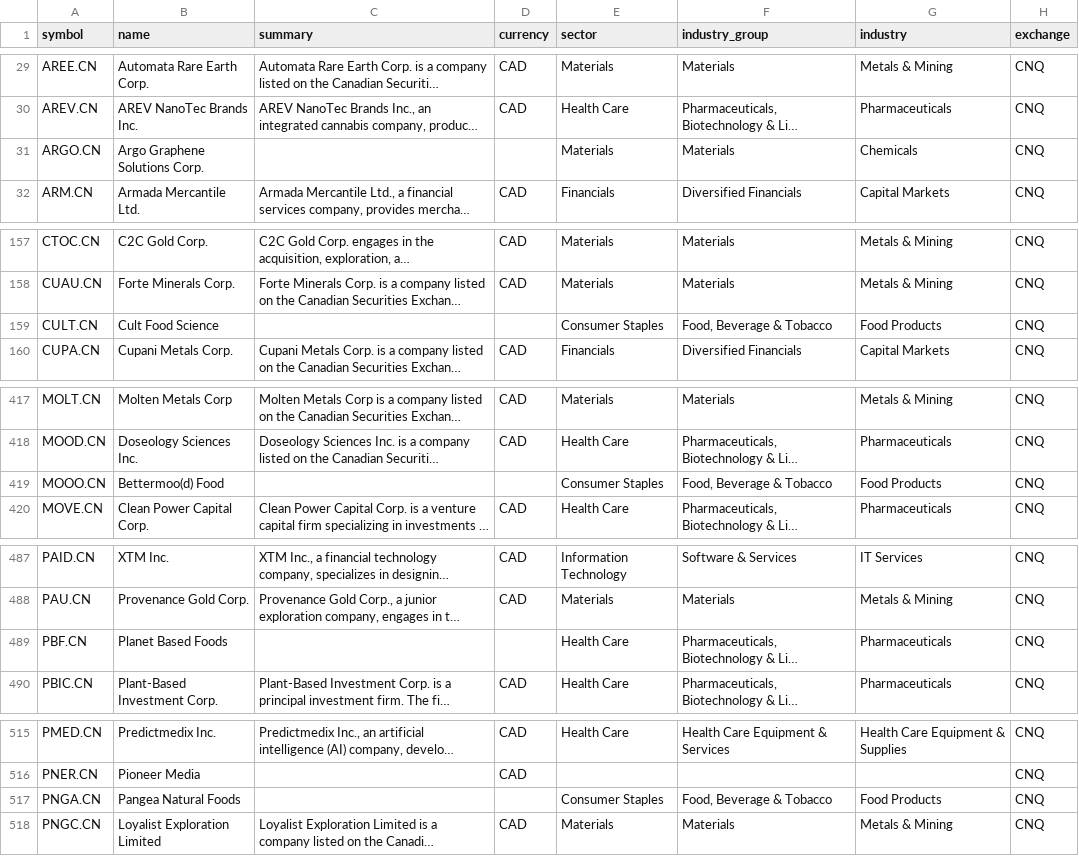
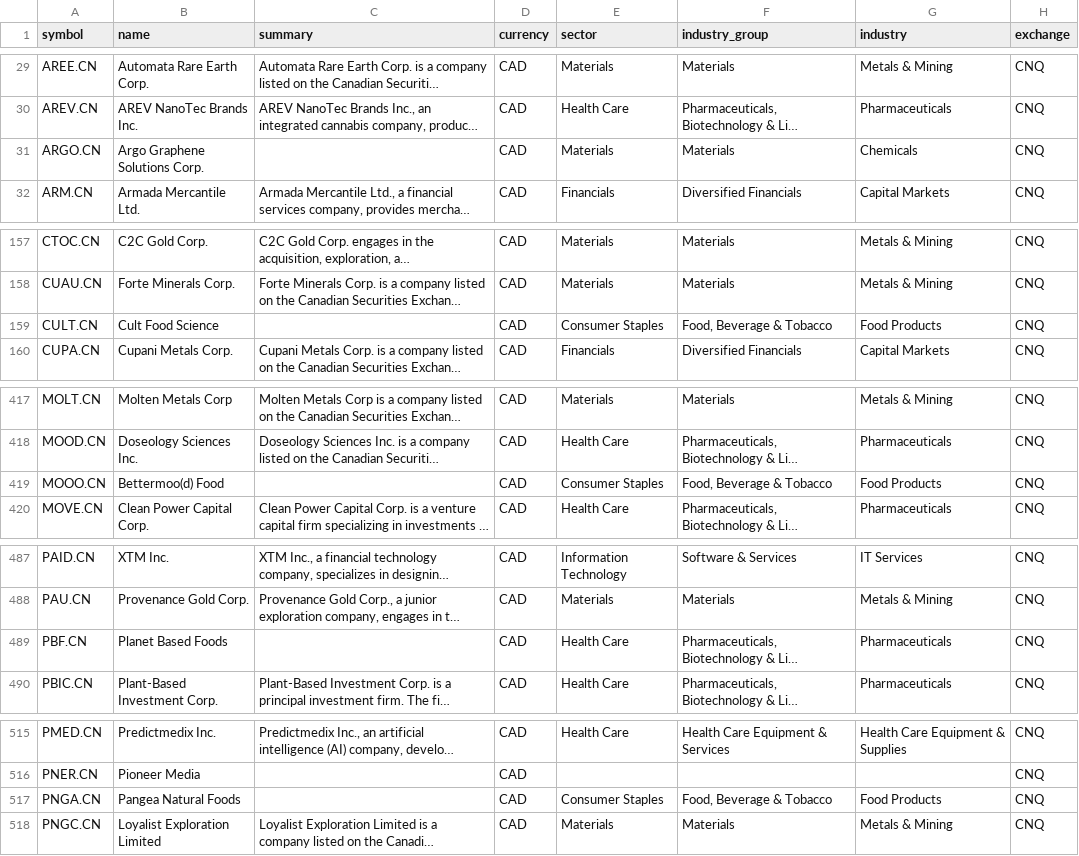
Before and after one commit to JerBouma/FinanceDatabase, a CSV file: database/equities/CNQ.csv, drawn as a sheet; only a part is shown, gaps mark what is left out; long unchanged cells end in …; the diff covers the shown part only; the diff names each change by its address in the sheet, - before the commit and + after, or states it on an @@ line.

```diff
--- a/database/equities/CNQ.csv
+++ b/database/equities/CNQ.csv
-D31 (currency): (empty)
+D31 (currency): CAD
-D159 (currency): (empty)
+D159 (currency): CAD
-D419 (currency): (empty)
+D419 (currency): CAD
-D489 (currency): (empty)
+D489 (currency): CAD
-D517 (currency): (empty)
+D517 (currency): CAD
```
Also changed, not shown: 1 edited cell elsewhere in this file, database/equities/AMS.csv, database/equities/BRU.csv, 8 other files.
